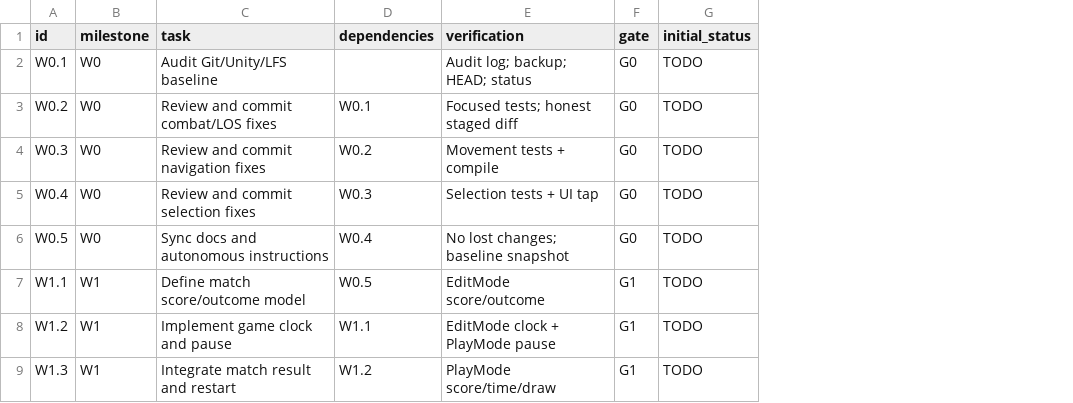
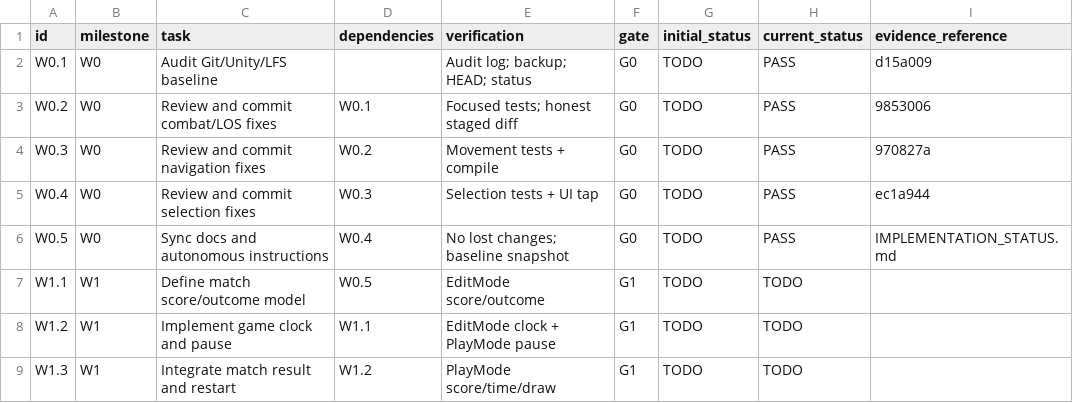
Before and after one commit to ZheleznovAG/SectorLab, a CSV file: docs/agent_execution/WORK_ITEMS.csv, drawn as a sheet; only a part is shown; the diff names each change by its address in the sheet, - before the commit and + after, or states it on an @@ line.

Commit message:
docs: close baseline audit and identify next v1 milestone

```diff
--- a/docs/agent_execution/WORK_ITEMS.csv
+++ b/docs/agent_execution/WORK_ITEMS.csv
+column H (current_status), rows 2-9: PASS | PASS | PASS | PASS | PASS | TODO | TODO | TODO
+column I (evidence_reference), rows 2-6: d15a009 | 9853006 | 970827a | ec1a944 | IMPLEMENTATION_STATUS.md
```
Also changed, not shown: 14 other files.
